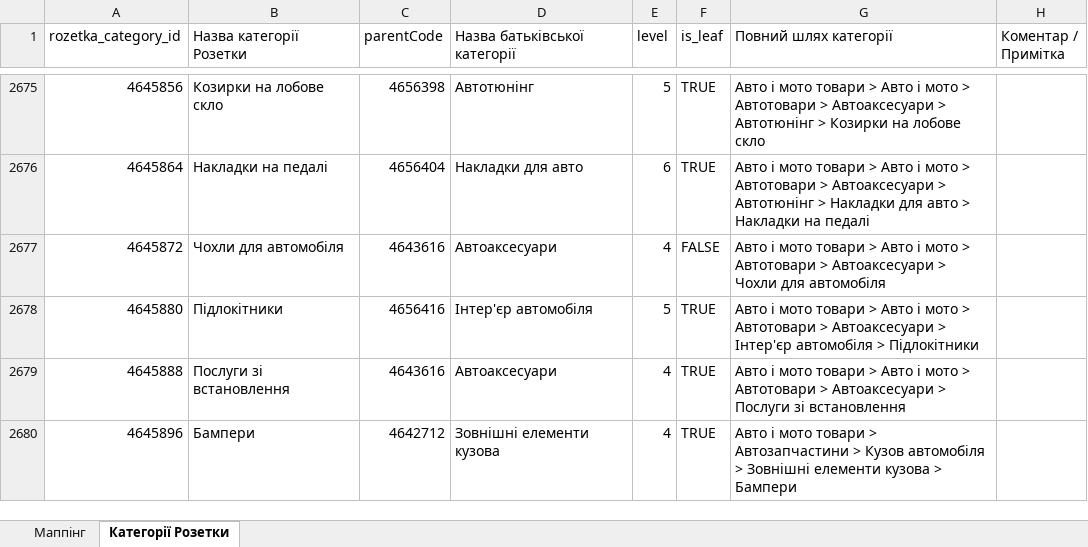
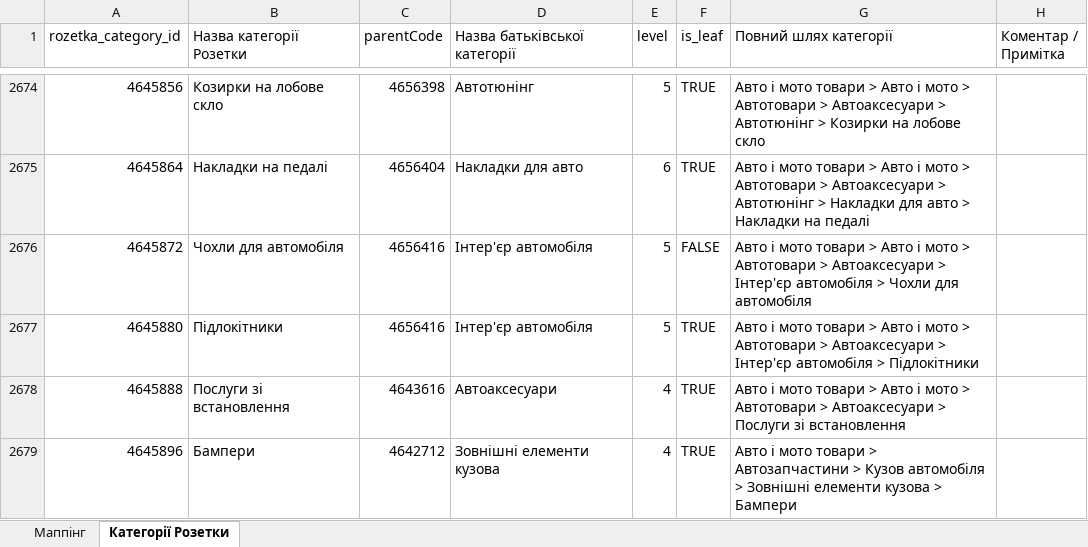
Before and after one commit to oniks98/price-feed-pipeline, an Excel workbook: data/markets/rozetka_mappings.xlsx, sheet Категорії Розетки, drawn as a sheet; only a part is shown, gaps mark what is left out; values as stored, in another font and other column widths than the file's, no cell formats; addresses are those after the commit; the diff covers the shown part only; the diff names each change by its address in the sheet, - before the commit and + after, or states it on an @@ line.

```diff
--- a/data/markets/rozetka_mappings.xlsx (sheet Категорії Розетки)
+++ b/data/markets/rozetka_mappings.xlsx (sheet Категорії Розетки)
-C2676 (parentCode): 4643616
+C2676 (parentCode): 4656416
-D2676 (Назва батьківської категорії): Автоаксесуари
+D2676 (Назва батьківської категорії): Інтер'єр автомобіля
-E2676 (level): 4
+E2676 (level): 5
-G2676 (Повний шлях категорії): …Автоаксесуари > Чохли для…
+G2676 (Повний шлях категорії): …Автоаксесуари > Інтер'єр автомобіля > Чохли для…
```
Also changed, not shown: 4 added rows, 1 removed row and 55 edited cells elsewhere in this sheet, cell formats, 5 other files.
